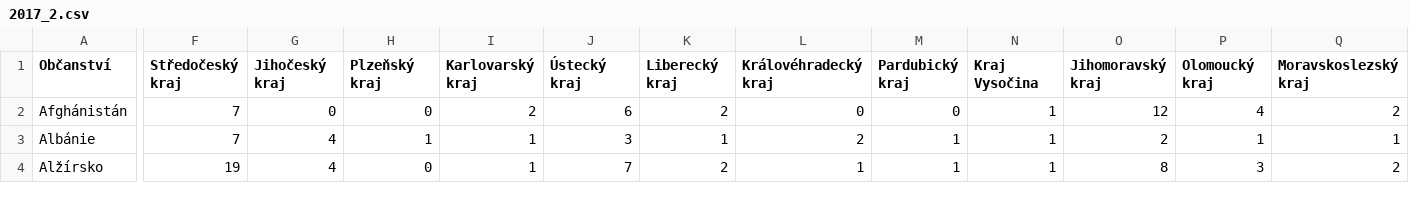
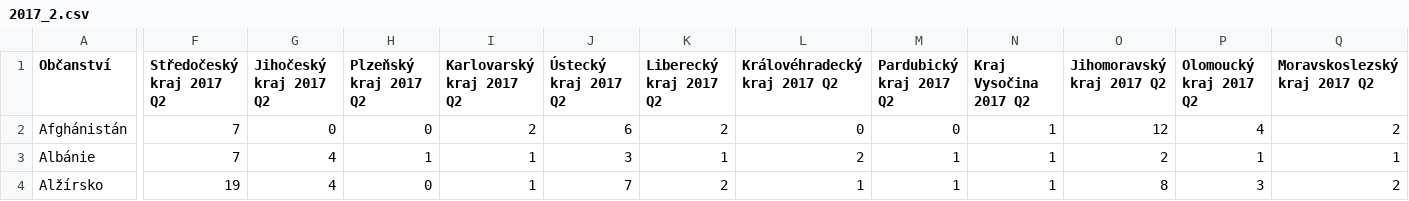
Before and after one commit to trodlermichal/muni_podnikatele_v_cr_podle_narodnosti, a CSV file: Preprocessed_CSV/2017_2.csv, drawn as a sheet; only a part is shown, gaps mark what is left out; the diff covers the shown part only; the diff names each change by its address in the sheet, - before the commit and + after, or states it on an @@ line.

```diff
--- a/Preprocessed_CSV/2017_2.csv
+++ b/Preprocessed_CSV/2017_2.csv
-F1: Středočeský kraj
+F1: Středočeský kraj 2017 Q2
-G1: Jihočeský kraj
+G1: Jihočeský kraj 2017 Q2
-H1: Plzeňský kraj
+H1: Plzeňský kraj 2017 Q2
-I1: Karlovarský kraj
+I1: Karlovarský kraj 2017 Q2
-J1: Ústecký kraj
+J1: Ústecký kraj 2017 Q2
-K1: Liberecký kraj
+K1: Liberecký kraj 2017 Q2
-L1: Královéhradecký kraj
+L1: Královéhradecký kraj 2017 Q2
-M1: Pardubický kraj
+M1: Pardubický kraj 2017 Q2
-N1: Kraj Vysočina
+N1: Kraj Vysočina 2017 Q2
-O1: Jihomoravský kraj
+O1: Jihomoravský kraj 2017 Q2
-P1: Olomoucký kraj
+P1: Olomoucký kraj 2017 Q2
-Q1: Moravskoslezský kraj
+Q1: Moravskoslezský kraj 2017 Q2
```
Also changed, not shown: 1 edited cell elsewhere in this file, Preprocessed_CSV/2017_3.csv, Preprocessed_CSV/2017_4.csv, 6 other files.
